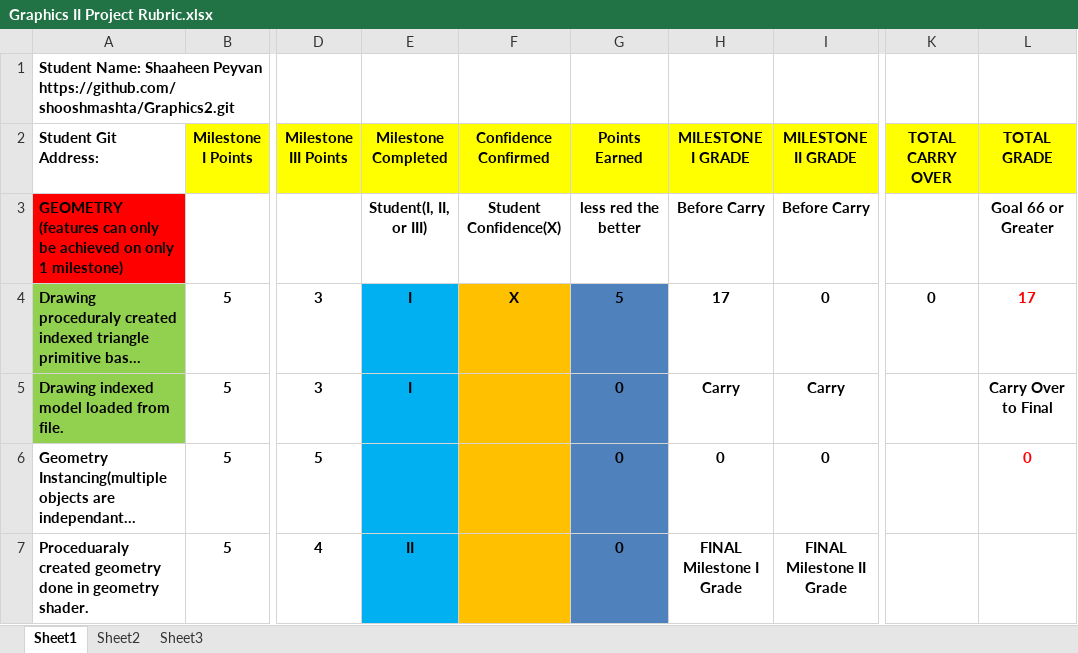
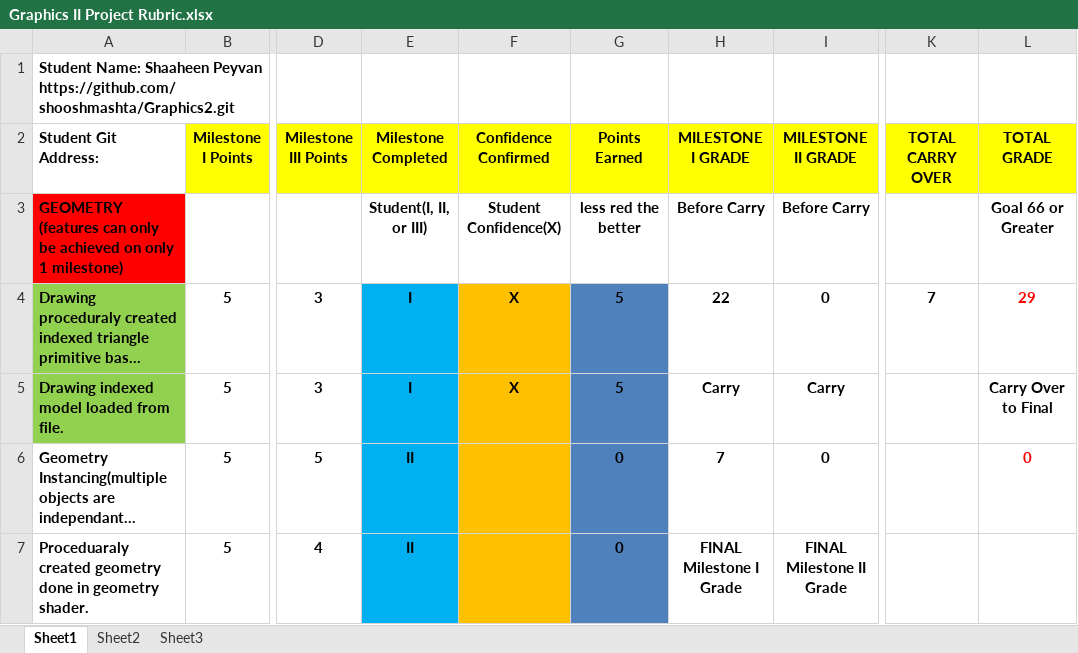
Before and after one commit to shooshmashta/Graphics2, an Excel workbook: Graphics II Project Rubric.xlsx, sheet Sheet1, drawn as a sheet; only a part is shown, gaps mark what is left out; long unchanged cells end in …; values as stored, in another font and other column widths than the file's, no borders; conditional formats not drawn; the diff covers the shown part only; the diff names each change by its address in the sheet, - before the commit and + after, or states it on an @@ line.

Commit message:
updated rubric, apparently didn't get saved

```diff
--- a/Graphics II Project Rubric.xlsx (sheet Sheet1)
+++ b/Graphics II Project Rubric.xlsx (sheet Sheet1)
-H4 (MILESTONE I GRADE): 17
+H4 (MILESTONE I GRADE): 22
-K4 (TOTAL CARRY OVER): 0
+K4 (TOTAL CARRY OVER): 7
-L4 (TOTAL GRADE): 17
+L4 (TOTAL GRADE): 29
-F5 (Confidence Confirmed): (empty)
+F5 (Confidence Confirmed): X
-G5 (Points Earned): 0
+G5 (Points Earned): 5
-E6 (Milestone Completed): (empty)
+E6 (Milestone Completed): II
-H6 (MILESTONE I GRADE): 0
+H6 (MILESTONE I GRADE): 7
```
Also changed, not shown: 13 edited cells elsewhere in this sheet.
